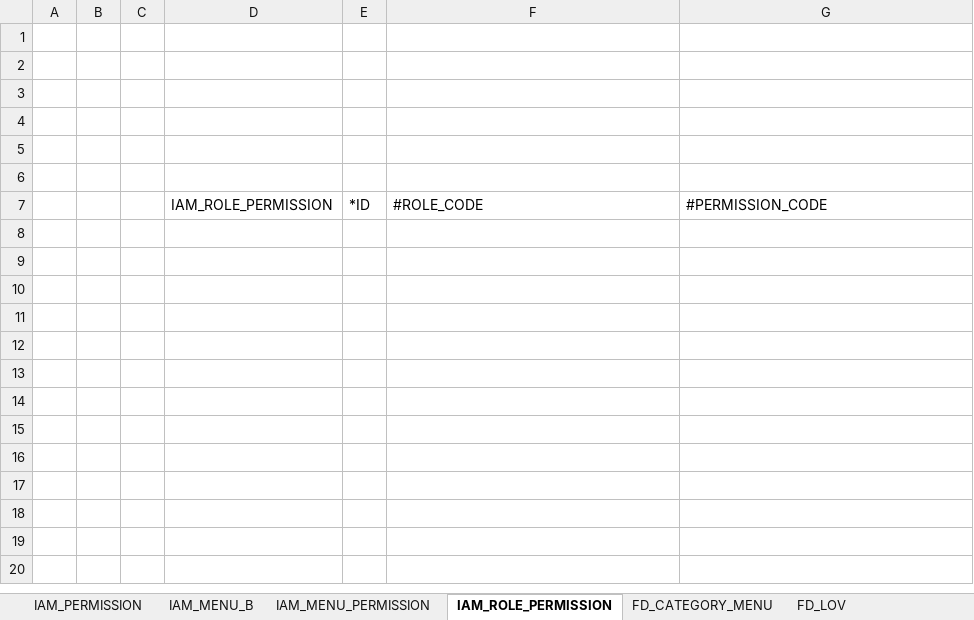
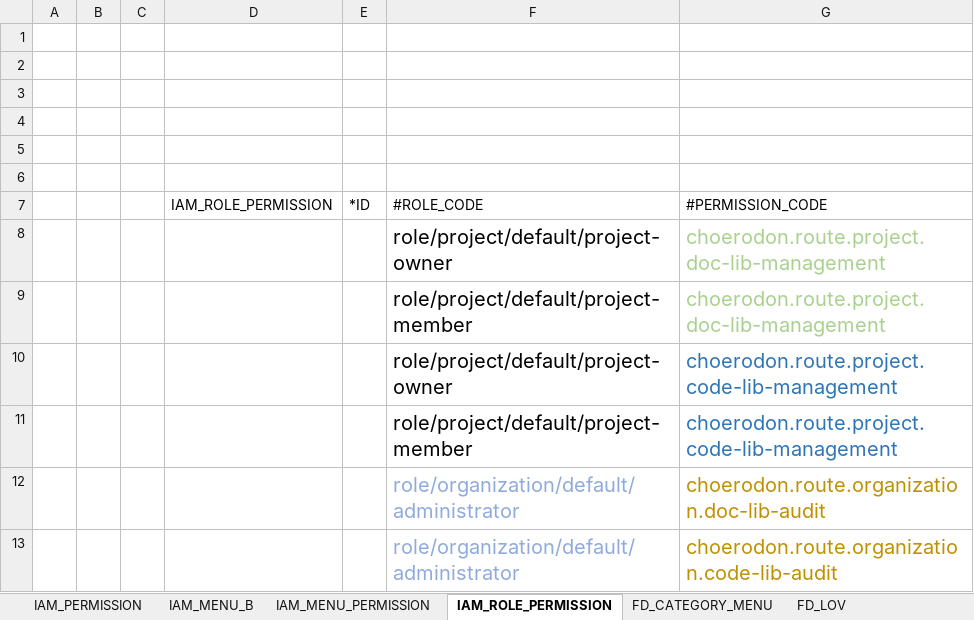
Before and after one commit to open-hand/code-repo-service, an Excel workbook: src/main/resources/script/meta/micro-service-init-data.xlsx, sheet IAM_ROLE_PERMISSION, drawn as a sheet; values as stored, in another font and other column widths than the file's, no borders; the diff names each change by its address in the sheet, - before the commit and + after, or states it on an @@ line.

Commit message:
[FIX] 修改excel

```diff
--- a/src/main/resources/script/meta/micro-service-init-data.xlsx (sheet IAM_ROLE_PERMISSION)
+++ b/src/main/resources/script/meta/micro-service-init-data.xlsx (sheet IAM_ROLE_PERMISSION)
+row 8:  |  |  |  |  | role/project/default/project-owner | choerodon.route.project.doc-lib-management
+row 9:  |  |  |  |  | role/project/default/project-member | choerodon.route.project.doc-lib-management
+row 10:  |  |  |  |  | role/project/default/project-owner | choerodon.route.project.code-lib-management
+row 11:  |  |  |  |  | role/project/default/project-member | choerodon.route.project.code-lib-management
+row 12:  |  |  |  |  | role/organization/default/administrator | choerodon.route.organization.doc-lib-audit
+row 13:  |  |  |  |  | role/organization/default/administrator | choerodon.route.organization.code-lib-audit
```
Also changed, not shown: sheet FD_LOOKUP_VALUE.
